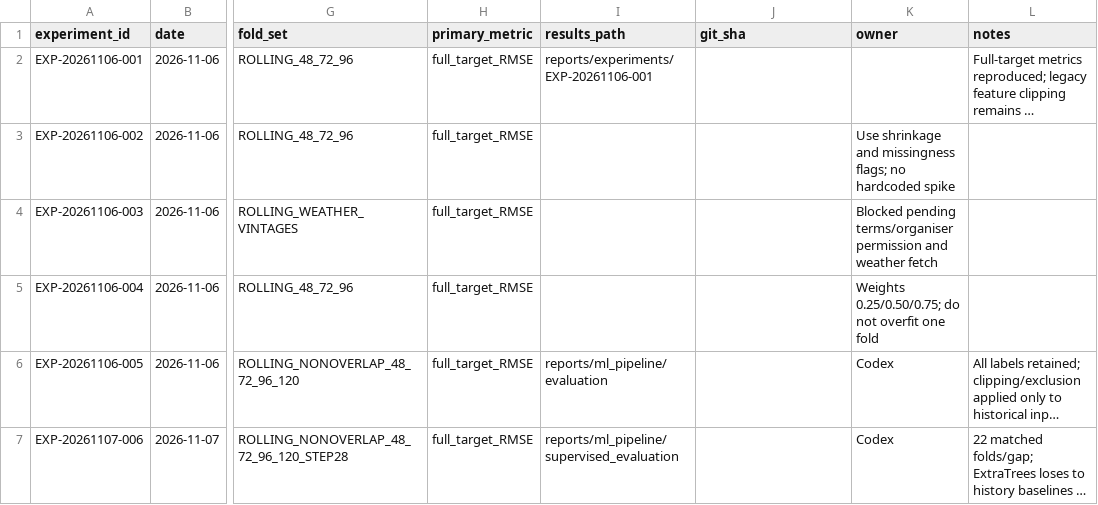
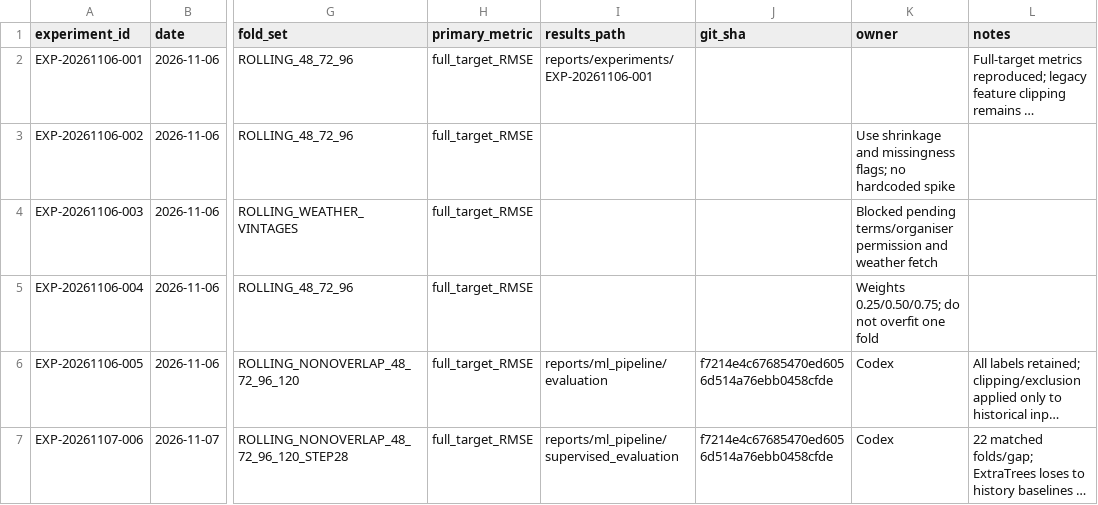
Before and after one commit to acchasujal/aqi, a CSV file: experiments/EXPERIMENT_LOG.csv, drawn as a sheet; only a part is shown, gaps mark what is left out; long unchanged cells end in …; the diff names each change by its address in the sheet, - before the commit and + after, or states it on an @@ line.

Commit message:
Record pipeline experiment manifest

```diff
--- a/experiments/EXPERIMENT_LOG.csv
+++ b/experiments/EXPERIMENT_LOG.csv
-J6:J7 (git_sha): (empty)
+J6:J7 (git_sha): f7214e4c67685470ed6056d514a76ebb0458cfde
```
Also changed, not shown: 2 other files.
